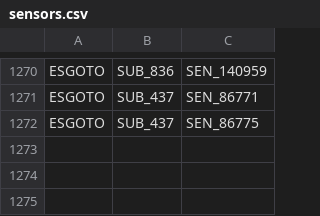
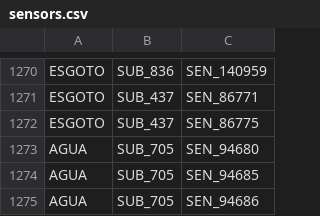
Before and after one commit to Jefersonnnn/ProjectTaKadu, a CSV file: data/sensors.csv, drawn as a sheet; only a part is shown, gaps mark what is left out; the diff names each change by its address in the sheet, - before the commit and + after, or states it on an @@ line.

Commit message:
novo macro mineas gerais

```diff
--- a/data/sensors.csv
+++ b/data/sensors.csv
+row 1273: AGUA | SUB_705 | SEN_94680
+row 1274: AGUA | SUB_705 | SEN_94685
+row 1275: AGUA | SUB_705 | SEN_94686
```
